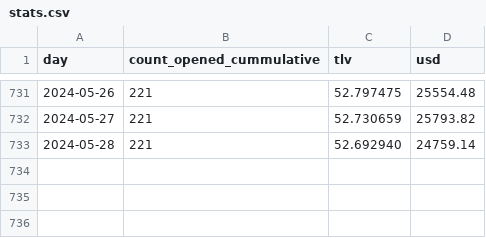
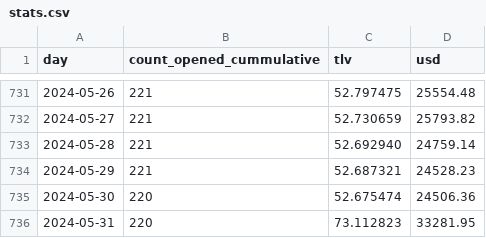
Before and after one commit to 2qx/unspent, a CSV file: packages/app/static/stats.csv, drawn as a sheet; only a part is shown, gaps mark what is left out.

Commit message:
update stats

```diff
--- a/packages/app/static/stats.csv
+++ b/packages/app/static/stats.csv
@@ -733 +733,4 @@ day,count_opened_cummulative,tlv,usd
 2024-05-28,221,52.692940,24759.14
+2024-05-29,221,52.687321,24528.23
+2024-05-30,220,52.675474,24506.36
+2024-05-31,220,73.112823,33281.95
```
Also changed, not shown: 4 other files.
